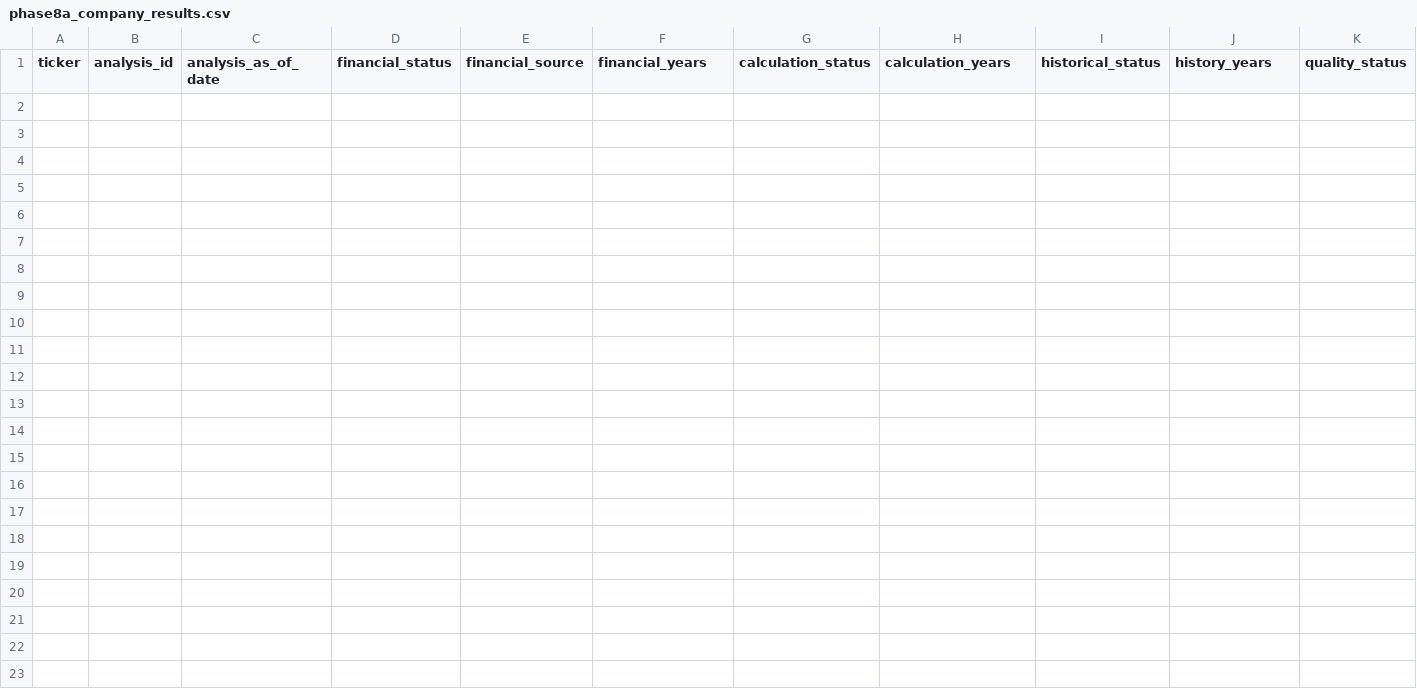
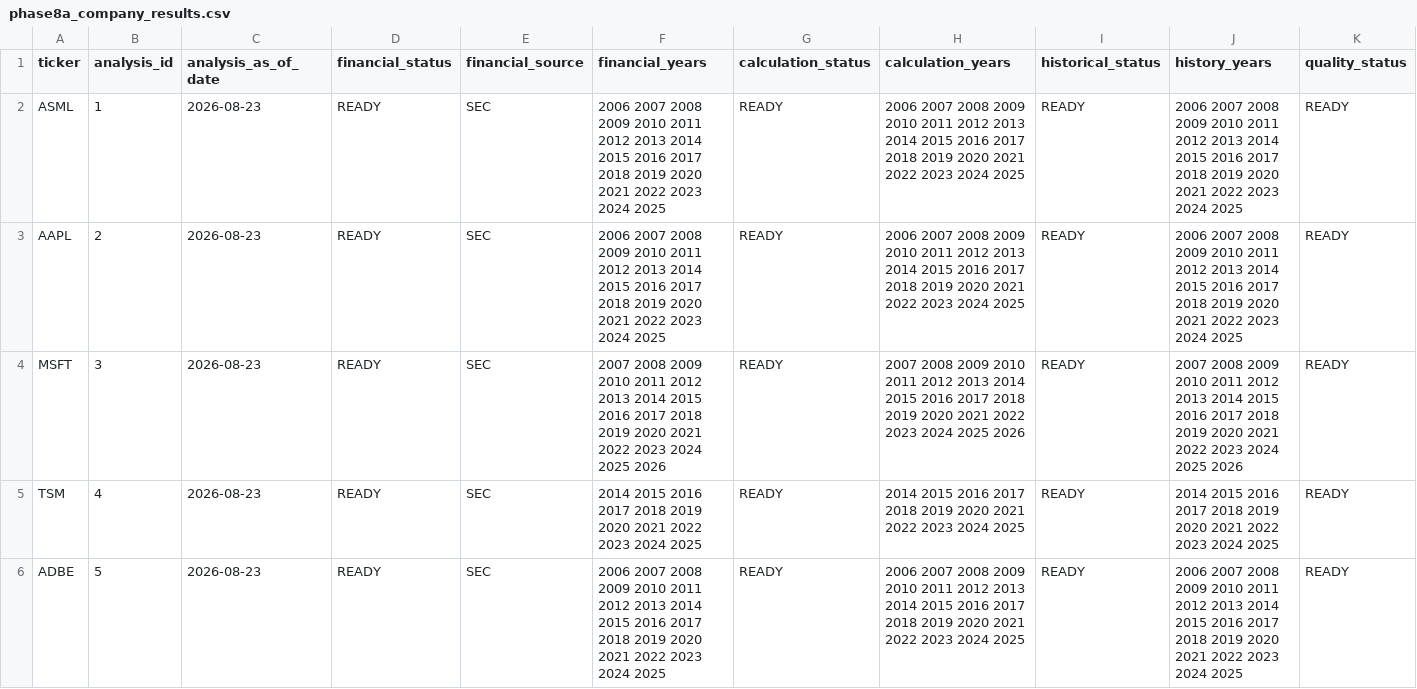
Before and after one commit to Fraens123/stock-valuation-tool, a CSV file: diagnostics/phase8a_company_results.csv, drawn as a sheet; only a part is shown; rows hold the shown columns only; the diff names each change by its address in the sheet, - before the commit and + after, or states it on an @@ line.

```diff
--- a/diagnostics/phase8a_company_results.csv
+++ b/diagnostics/phase8a_company_results.csv
+row 2: ASML | 1 | 2026-08-23 | READY | SEC | 2006 2007 2008 2009 2010 2011 2012 2013 2014 2015 2016 2017 2018 2019 2020 2021 2022 2023 2024 2025 | READY | 2006 2007 2008 2009 2010 2011 2012 2013 2014 2015 2016 2017 2018 2019 2020 2021 2022 2023 2024 2025 | READY | 2006 2007 2008 2009 2010 2011 2012 2013 2014 2015 2016 2017 2018 2019 2020 2021 2022 2023 2024 2025 | READY
+row 3: AAPL | 2 | 2026-08-23 | READY | SEC | 2006 2007 2008 2009 2010 2011 2012 2013 2014 2015 2016 2017 2018 2019 2020 2021 2022 2023 2024 2025 | READY | 2006 2007 2008 2009 2010 2011 2012 2013 2014 2015 2016 2017 2018 2019 2020 2021 2022 2023 2024 2025 | READY | 2006 2007 2008 2009 2010 2011 2012 2013 2014 2015 2016 2017 2018 2019 2020 2021 2022 2023 2024 2025 | READY
+row 4: MSFT | 3 | 2026-08-23 | READY | SEC | 2007 2008 2009 2010 2011 2012 2013 2014 2015 2016 2017 2018 2019 2020 2021 2022 2023 2024 2025 2026 | READY | 2007 2008 2009 2010 2011 2012 2013 2014 2015 2016 2017 2018 2019 2020 2021 2022 2023 2024 2025 2026 | READY | 2007 2008 2009 2010 2011 2012 2013 2014 2015 2016 2017 2018 2019 2020 2021 2022 2023 2024 2025 2026 | READY
+row 5: TSM | 4 | 2026-08-23 | READY | SEC | 2014 2015 2016 2017 2018 2019 2020 2021 2022 2023 2024 2025 | READY | 2014 2015 2016 2017 2018 2019 2020 2021 2022 2023 2024 2025 | READY | 2014 2015 2016 2017 2018 2019 2020 2021 2022 2023 2024 2025 | READY
+row 6: ADBE | 5 | 2026-08-23 | READY | SEC | 2006 2007 2008 2009 2010 2011 2012 2013 2014 2015 2016 2017 2018 2019 2020 2021 2022 2023 2024 2025 | READY | 2006 2007 2008 2009 2010 2011 2012 2013 2014 2015 2016 2017 2018 2019 2020 2021 2022 2023 2024 2025 | READY | 2006 2007 2008 2009 2010 2011 2012 2013 2014 2015 2016 2017 2018 2019 2020 2021 2022 2023 2024 2025 | READY
```
Also changed, not shown: 6 other files.
